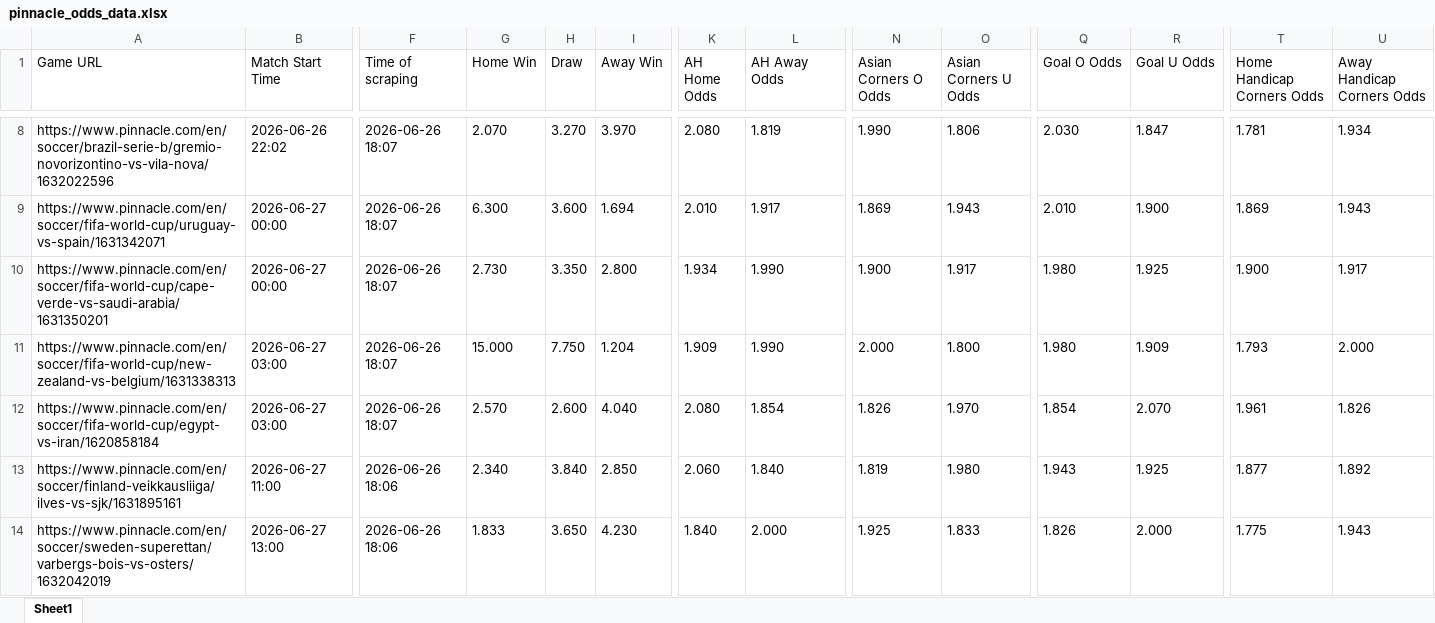
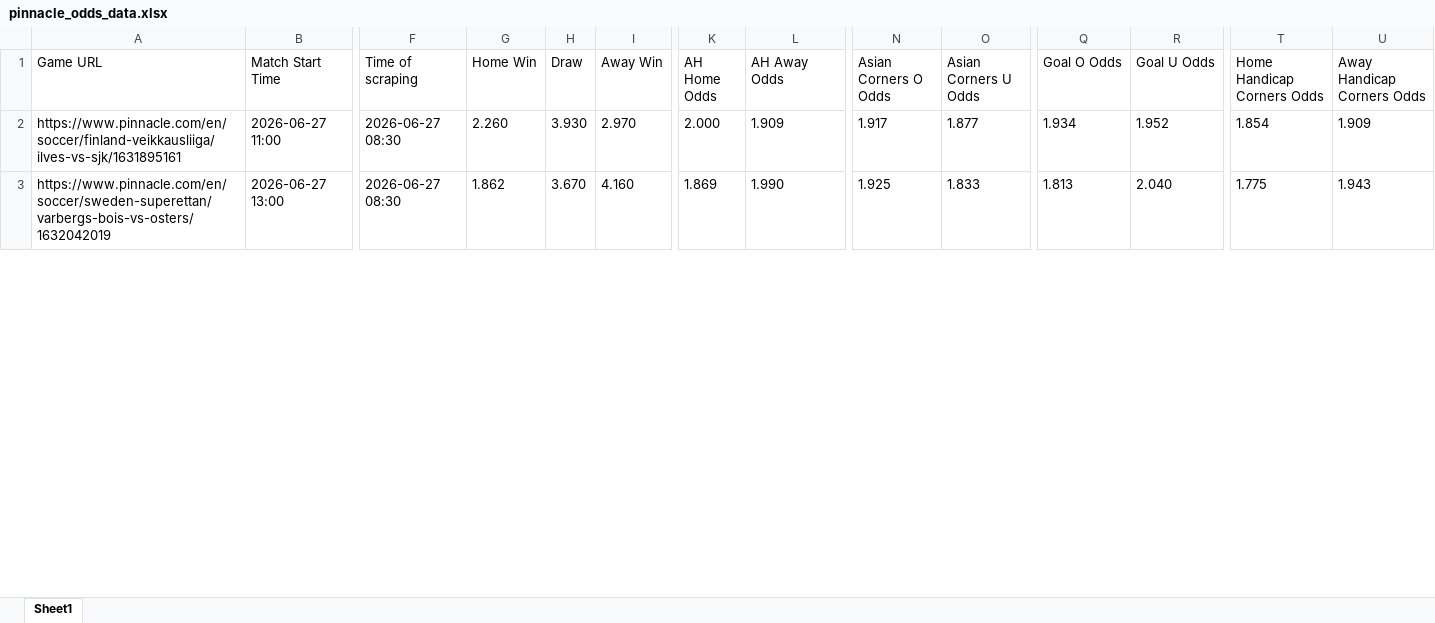
Before and after one commit to super-luke-chambers/pin_scraper, an Excel workbook: outputs/pinnacle_odds_data.xlsx, sheet Sheet1, drawn as a sheet; only a part is shown, gaps mark what is left out; values as stored, in another font and other column widths than the file's, no borders; removed rows and columns are numbered as before the commit, all else as after; rows hold the shown columns only; the diff covers the shown part only; the diff names each change by its address in the sheet, - before the commit and + after, or states it on an @@ line.

```diff
--- a/outputs/pinnacle_odds_data.xlsx (sheet Sheet1)
+++ b/outputs/pinnacle_odds_data.xlsx (sheet Sheet1)
-row 8: https://www.pinnacle.com/en/soccer/brazil-serie-b/gremio-novorizontino-vs-vila-nova/1632022596 | 2026-06-26 22:02 | 2026-06-26 18:07 | 2.070 | 3.270 | 3.970 | 2.080 | 1.819 | 1.990 | 1.806 | 2.030 | 1.847 | 1.781 | 1.934
-row 9: https://www.pinnacle.com/en/soccer/fifa-world-cup/uruguay-vs-spain/1631342071 | 2026-06-27 00:00 | 2026-06-26 18:07 | 6.300 | 3.600 | 1.694 | 2.010 | 1.917 | 1.869 | 1.943 | 2.010 | 1.900 | 1.869 | 1.943
-row 10: https://www.pinnacle.com/en/soccer/fifa-world-cup/cape-verde-vs-saudi-arabia/1631350201 | 2026-06-27 00:00 | 2026-06-26 18:07 | 2.730 | 3.350 | 2.800 | 1.934 | 1.990 | 1.900 | 1.917 | 1.980 | 1.925 | 1.900 | 1.917
-row 11: https://www.pinnacle.com/en/soccer/fifa-world-cup/new-zealand-vs-belgium/1631338313 | 2026-06-27 03:00 | 2026-06-26 18:07 | 15.000 | 7.750 | 1.204 | 1.909 | 1.990 | 2.000 | 1.800 | 1.980 | 1.909 | 1.793 | 2.000
-row 12: https://www.pinnacle.com/en/soccer/fifa-world-cup/egypt-vs-iran/1620858184 | 2026-06-27 03:00 | 2026-06-26 18:07 | 2.570 | 2.600 | 4.040 | 2.080 | 1.854 | 1.826 | 1.970 | 1.854 | 2.070 | 1.961 | 1.826
-F2:F3 (Time of scraping): 2026-06-26 18:06
+F2:F3 (Time of scraping): 2026-06-27 08:30
-G2 (Home Win): 2.340
+G2 (Home Win): 2.260
-H2 (Draw): 3.840
+H2 (Draw): 3.930
-I2 (Away Win): 2.850
+I2 (Away Win): 2.970
-K2 (AH Home Odds): 2.060
+K2 (AH Home Odds): 2.000
-L2 (AH Away Odds): 1.840
+L2 (AH Away Odds): 1.909
-N2 (Asian Corners O Odds): 1.819
+N2 (Asian Corners O Odds): 1.917
-O2 (Asian Corners U Odds): 1.980
+O2 (Asian Corners U Odds): 1.877
-Q2 (Goal O Odds): 1.943
+Q2 (Goal O Odds): 1.934
-R2 (Goal U Odds): 1.925
+R2 (Goal U Odds): 1.952
-T2 (Home Handicap Corners Odds): 1.877
+T2 (Home Handicap Corners Odds): 1.854
-U2 (Away Handicap Corners Odds): 1.892
+U2 (Away Handicap Corners Odds): 1.909
-G3 (Home Win): 1.833
+G3 (Home Win): 1.862
-H3 (Draw): 3.650
+H3 (Draw): 3.670
-I3 (Away Win): 4.230
+I3 (Away Win): 4.160
-K3 (AH Home Odds): 1.840
+K3 (AH Home Odds): 1.869
-L3 (AH Away Odds): 2.000
+L3 (AH Away Odds): 1.990
-Q3 (Goal O Odds): 1.826
+Q3 (Goal O Odds): 1.813
-R3 (Goal U Odds): 2.000
+R3 (Goal U Odds): 2.040
```
Also changed, not shown: 15 added rows, 16 removed rows and 282 edited cells elsewhere in this sheet, outputs/pinnacle_corners_historical.xlsx, 2 other files.
